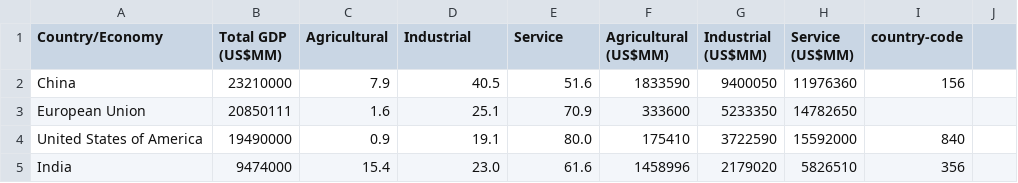
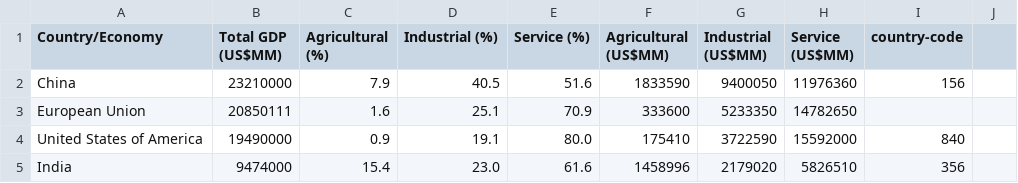
Before and after one commit to edwa0003/FIT3179-vizualisation-2, a CSV file: data/PPP_sector_composition.csv, drawn as a sheet; only a part is shown.

Commit message:
matched column name in CSV with column name in JSON code

```diff
--- a/data/PPP_sector_composition.csv
+++ b/data/PPP_sector_composition.csv
@@ -1,2 +1,2 @@
-Country/Economy,Total GDP (US$MM),Agricultural,Industrial,Service,Agricultural (US$MM),Industrial (US$MM),Service (US$MM),country-code
+Country/Economy,Total GDP (US$MM),Agricultural (%),Industrial (%),Service (%),Agricultural (US$MM),Industrial (US$MM),Service (US$MM),country-code
 China,23210000,7.9,40.5,51.6,1833590,9400050,11976360,156
```
